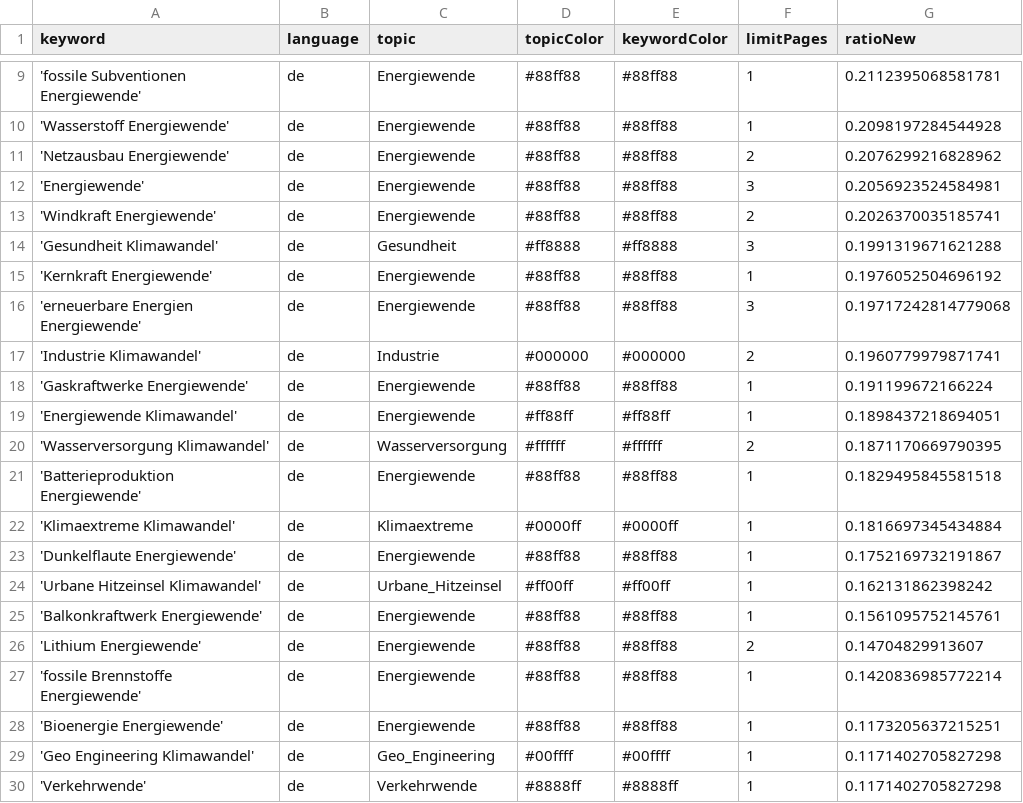
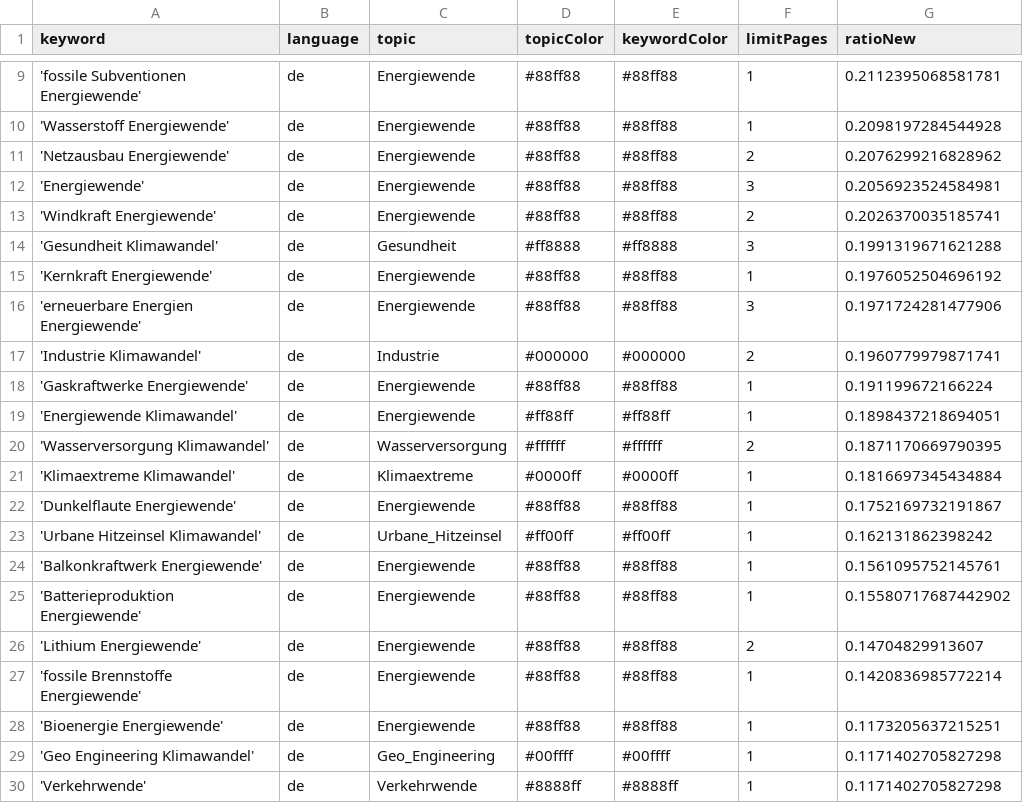
Before and after one commit to daschu83-news/climateIsComing, a CSV file: keywords.csv, drawn as a sheet; only a part is shown, gaps mark what is left out.

Commit message:
Commit from GitHub Actions (harvest:0.0)

```diff
--- a/keywords.csv
+++ b/keywords.csv
@@ -15,3 +15,3 @@ keyword,language,topic,topicColor,keywordColor,limitPages,ratioNew
 'Kernkraft Energiewende',de,Energiewende,#88ff88,#88ff88,1,0.1976052504696192
-'erneuerbare Energien Energiewende',de,Energiewende,#88ff88,#88ff88,3,0.19717242814779068
+'erneuerbare Energien Energiewende',de,Energiewende,#88ff88,#88ff88,3,0.1971724281477906
 'Industrie Klimawandel',de,Industrie,#000000,#000000,2,0.1960779979871741
@@ -20,3 +20,2 @@ keyword,language,topic,topicColor,keywordColor,limitPages,ratioNew
 'Wasserversorgung Klimawandel',de,Wasserversorgung,#ffffff,#ffffff,2,0.1871170669790395
-'Batterieproduktion Energiewende',de,Energiewende,#88ff88,#88ff88,1,0.1829495845581518
 'Klimaextreme Klimawandel',de,Klimaextreme,#0000ff,#0000ff,1,0.1816697345434884
@@ -25,2 +24,3 @@ keyword,language,topic,topicColor,keywordColor,limitPages,ratioNew
 'Balkonkraftwerk Energiewende',de,Energiewende,#88ff88,#88ff88,1,0.1561095752145761
+'Batterieproduktion Energiewende',de,Energiewende,#88ff88,#88ff88,1,0.15580717687442902
 'Lithium Energiewende',de,Energiewende,#88ff88,#88ff88,2,0.14704829913607
```
